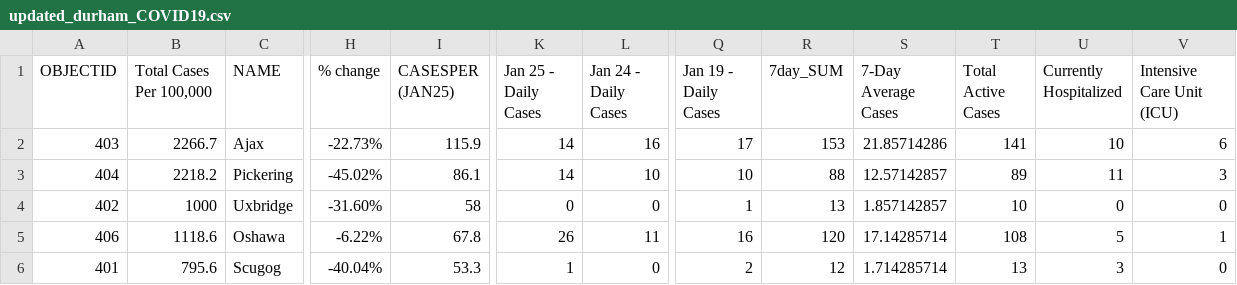
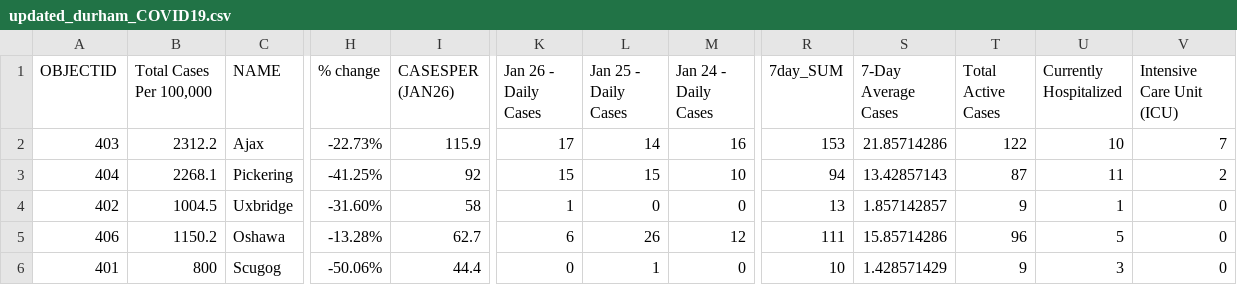
Before and after one commit to NoahCornish/durhamregionCOVID-19, a CSV file: updated_durham_COVID19.csv, drawn as a sheet; only a part is shown, gaps mark what is left out; removed rows and columns are numbered as before the commit, all else as after; the diff covers the shown part only; the diff names each change by its address in the sheet, - before the commit and + after, or states it on an @@ line.

Commit message:
Add files via upload

```diff
--- a/updated_durham_COVID19.csv
+++ b/updated_durham_COVID19.csv
+column K (Jan 26 - Daily Cases), rows 2-6: 17 | 15 | 1 | 6 | 0
-column Q (Jan 19 - Daily Cases), rows 2-6: 17 | 10 | 1 | 16 | 2
-I1: CASESPER (JAN25)
+I1: CASESPER (JAN26)
-B2 (Total Cases Per 100,000): 2266.7
+B2 (Total Cases Per 100,000): 2312.2
-T2 (Total Active Cases): 141
+T2 (Total Active Cases): 122
-V2 (Intensive Care Unit (ICU)): 6
+V2 (Intensive Care Unit (ICU)): 7
-B3 (Total Cases Per 100,000): 2218.2
+B3 (Total Cases Per 100,000): 2268.1
-H3 (% change): -45.02%
+H3 (% change): -41.25%
-I3 (CASESPER (JAN26)): 86.1
+I3 (CASESPER (JAN26)): 92
-L3 (Jan 25 - Daily Cases): 14
+L3 (Jan 25 - Daily Cases): 15
-R3 (7day_SUM): 88
+R3 (7day_SUM): 94
-S3 (7-Day Average Cases): 12.57142857
+S3 (7-Day Average Cases): 13.42857143
-T3 (Total Active Cases): 89
+T3 (Total Active Cases): 87
-V3 (Intensive Care Unit (ICU)): 3
+V3 (Intensive Care Unit (ICU)): 2
-B4 (Total Cases Per 100,000): 1000
+B4 (Total Cases Per 100,000): 1004.5
-T4 (Total Active Cases): 10
+T4 (Total Active Cases): 9
-U4 (Currently Hospitalized): 0
+U4 (Currently Hospitalized): 1
-B5 (Total Cases Per 100,000): 1118.6
+B5 (Total Cases Per 100,000): 1150.2
-H5 (% change): -6.22%
+H5 (% change): -13.28%
-I5 (CASESPER (JAN26)): 67.8
+I5 (CASESPER (JAN26)): 62.7
-M5 (Jan 24 - Daily Cases): 11
+M5 (Jan 24 - Daily Cases): 12
-R5 (7day_SUM): 120
+R5 (7day_SUM): 111
-S5 (7-Day Average Cases): 17.14285714
+S5 (7-Day Average Cases): 15.85714286
-T5 (Total Active Cases): 108
+T5 (Total Active Cases): 96
-V5 (Intensive Care Unit (ICU)): 1
+V5 (Intensive Care Unit (ICU)): 0
-B6 (Total Cases Per 100,000): 795.6
+B6 (Total Cases Per 100,000): 800
-H6 (% change): -40.04%
+H6 (% change): -50.06%
-I6 (CASESPER (JAN26)): 53.3
+I6 (CASESPER (JAN26)): 44.4
-R6 (7day_SUM): 12
+R6 (7day_SUM): 10
-S6 (7-Day Average Cases): 1.714285714
+S6 (7-Day Average Cases): 1.428571429
-T6 (Total Active Cases): 13
+T6 (Total Active Cases): 9
```
Also changed, not shown: 13 edited cells elsewhere in this file.
